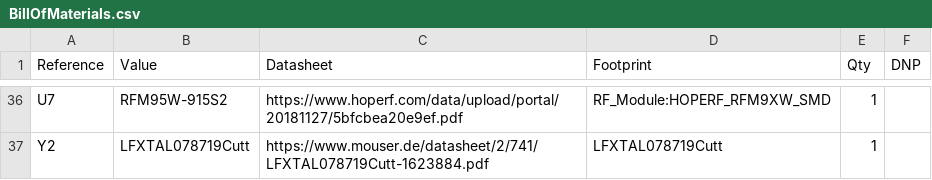
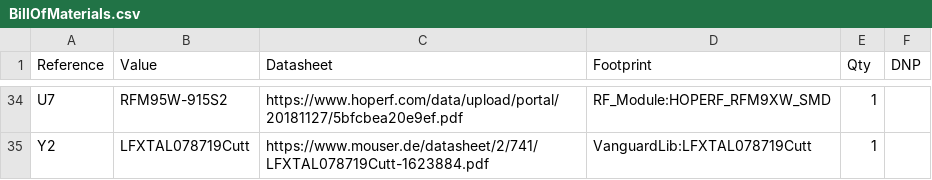
Before and after one commit to HPMR-24-25/HPMR-VANGUARD, a CSV file: BillOfMaterials.csv, drawn as a sheet; only a part is shown, gaps mark what is left out; the diff covers the shown part only.

```diff
--- a/BillOfMaterials.csv
+++ b/BillOfMaterials.csv
@@ -37 +35 @@
-"Y2","LFXTAL078719Cutt","https://www.mouser.de/datasheet/2/741/LFXTAL078719Cutt-1623884.pdf","LFXTAL078719Cutt","1",""
+Y2,LFXTAL078719Cutt,https://www.mouser.de/datasheet/2/741/LFXTAL078719Cutt-1623884.pdf,VanguardLib:LFXTAL078719Cutt,1,
```
Also changed, not shown: 3 added rows, 5 removed rows and 14 edited cells elsewhere in this file, 39 other files.
